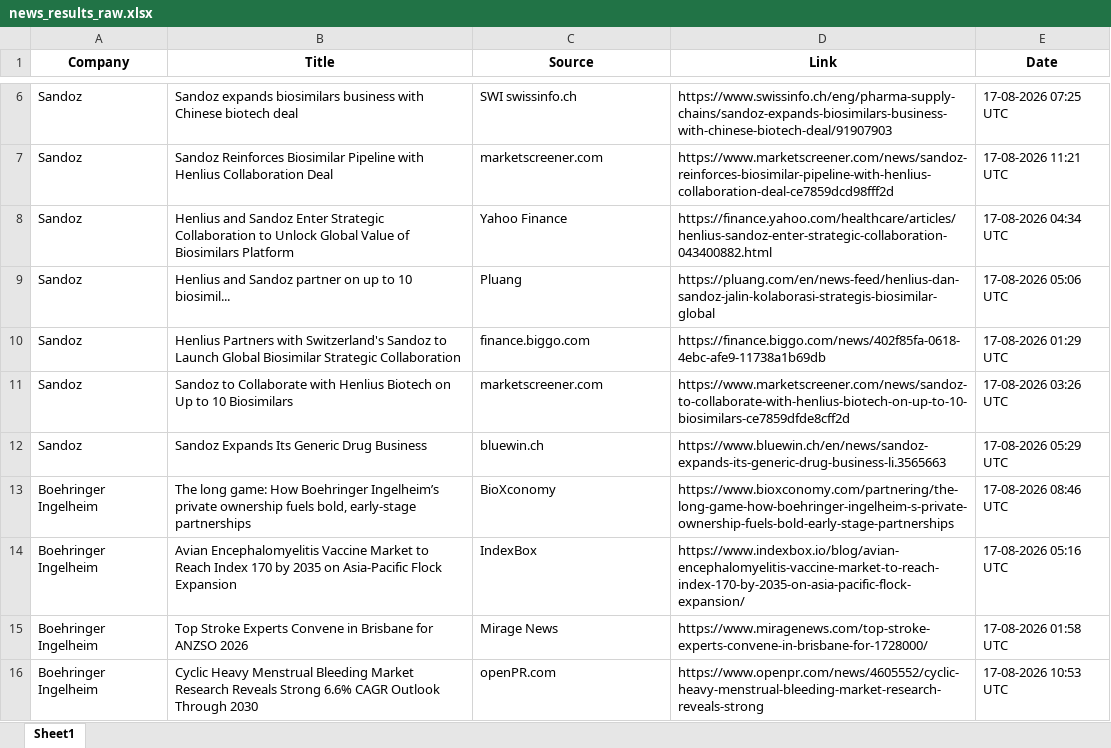
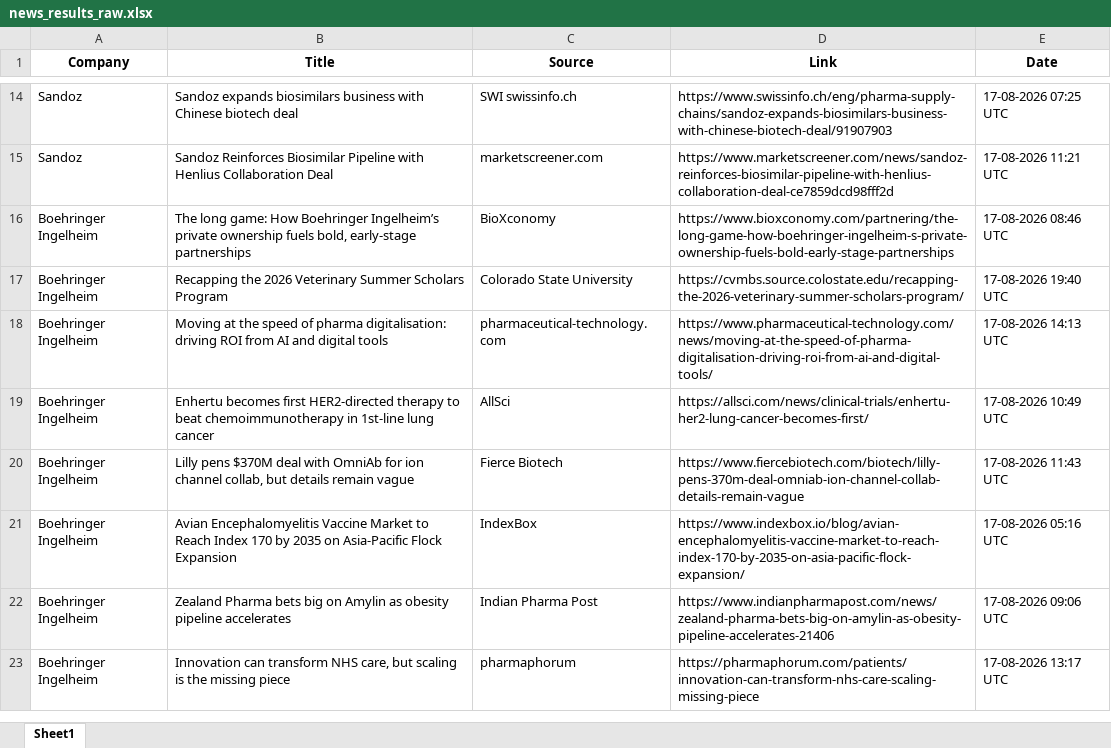
Before and after one commit to synapseKrishna/Ved, an Excel workbook: news_results_raw.xlsx, sheet Sheet1, drawn as a sheet; only a part is shown, gaps mark what is left out; values as stored, in another font and other column widths than the file's, no borders; removed rows and columns are numbered as before the commit, all else as after; the diff covers the shown part only; the diff names each change by its address in the sheet, - before the commit and + after, or states it on an @@ line.

```diff
--- a/news_results_raw.xlsx (sheet Sheet1)
+++ b/news_results_raw.xlsx (sheet Sheet1)
-row 8: Sandoz | Henlius and Sandoz Enter Strategic Collaboration to Unlock Global Value of Biosimilars Platform | Yahoo Finance | https://finance.yahoo.com/healthcare/articles/henlius-sandoz-enter-strategic-collaboration-043400882.html | 17-08-2026 04:34 UTC
-row 9: Sandoz | Henlius and Sandoz partner on up to 10 biosimil... | Pluang | https://pluang.com/en/news-feed/henlius-dan-sandoz-jalin-kolaborasi-strategis-biosimilar-global | 17-08-2026 05:06 UTC
-row 10: Sandoz | Henlius Partners with Switzerland's Sandoz to Launch Global Biosimilar Strategic Collaboration | finance.biggo.com | https://finance.biggo.com/news/402f85fa-0618-4ebc-afe9-11738a1b69db | 17-08-2026 01:29 UTC
-row 11: Sandoz | Sandoz to Collaborate with Henlius Biotech on Up to 10 Biosimilars | marketscreener.com | https://www.marketscreener.com/news/sandoz-to-collaborate-with-henlius-biotech-on-up-to-10-biosimilars-ce7859dfde8cff2d | 17-08-2026 03:26 UTC
-row 12: Sandoz | Sandoz Expands Its Generic Drug Business | bluewin.ch | https://www.bluewin.ch/en/news/sandoz-expands-its-generic-drug-business-li.3565663 | 17-08-2026 05:29 UTC
+row 17: Boehringer Ingelheim | Recapping the 2026 Veterinary Summer Scholars Program | Colorado State University | https://cvmbs.source.colostate.edu/recapping-the-2026-veterinary-summer-scholars-program/ | 17-08-2026 19:40 UTC
+row 18: Boehringer Ingelheim | Moving at the speed of pharma digitalisation: driving ROI from AI and digital tools | pharmaceutical-technology.com | https://www.pharmaceutical-technology.com/news/moving-at-the-speed-of-pharma-digitalisation-driving-roi-from-ai-and-digital-tools/ | 17-08-2026 14:13 UTC
+row 19: Boehringer Ingelheim | Enhertu becomes first HER2-directed therapy to beat chemoimmunotherapy in 1st-line lung cancer | AllSci | https://allsci.com/news/clinical-trials/enhertu-her2-lung-cancer-becomes-first/ | 17-08-2026 10:49 UTC
+row 20: Boehringer Ingelheim | Lilly pens $370M deal with OmniAb for ion channel collab, but details remain vague | Fierce Biotech | https://www.fiercebiotech.com/biotech/lilly-pens-370m-deal-omniab-ion-channel-collab-details-remain-vague | 17-08-2026 11:43 UTC
-B22 (Title): Top Stroke Experts Convene in Brisbane for ANZSO 2026
+B22 (Title): Zealand Pharma bets big on Amylin as obesity pipeline accelerates
-C22 (Source): Mirage News
+C22 (Source): Indian Pharma Post
-D22 (Link): https://www.miragenews.com/top-stroke-experts-convene-in-brisbane-for-1728000/
+D22 (Link): https://www.indianpharmapost.com/news/zealand-pharma-bets-big-on-amylin-as-obesity-pipeline-accelerates-21406
-E22 (Date): 17-08-2026 01:58 UTC
+E22 (Date): 17-08-2026 09:06 UTC
-B23 (Title): Cyclic Heavy Menstrual Bleeding Market Research Reveals Strong 6.6% CAGR Outlook Through 2030
+B23 (Title): Innovation can transform NHS care, but scaling is the missing piece
-C23 (Source): openPR.com
+C23 (Source): pharmaphorum
-D23 (Link): https://www.openpr.com/news/4605552/cyclic-heavy-menstrual-bleeding-market-research-reveals-strong
+D23 (Link): https://pharmaphorum.com/patients/innovation-can-transform-nhs-care-scaling-missing-piece
-E23 (Date): 17-08-2026 10:53 UTC
+E23 (Date): 17-08-2026 13:17 UTC
```
Also changed, not shown: 75 added rows, 16 removed rows, 2 moved rows and 185 edited cells elsewhere in this sheet, news_results.xlsx.
